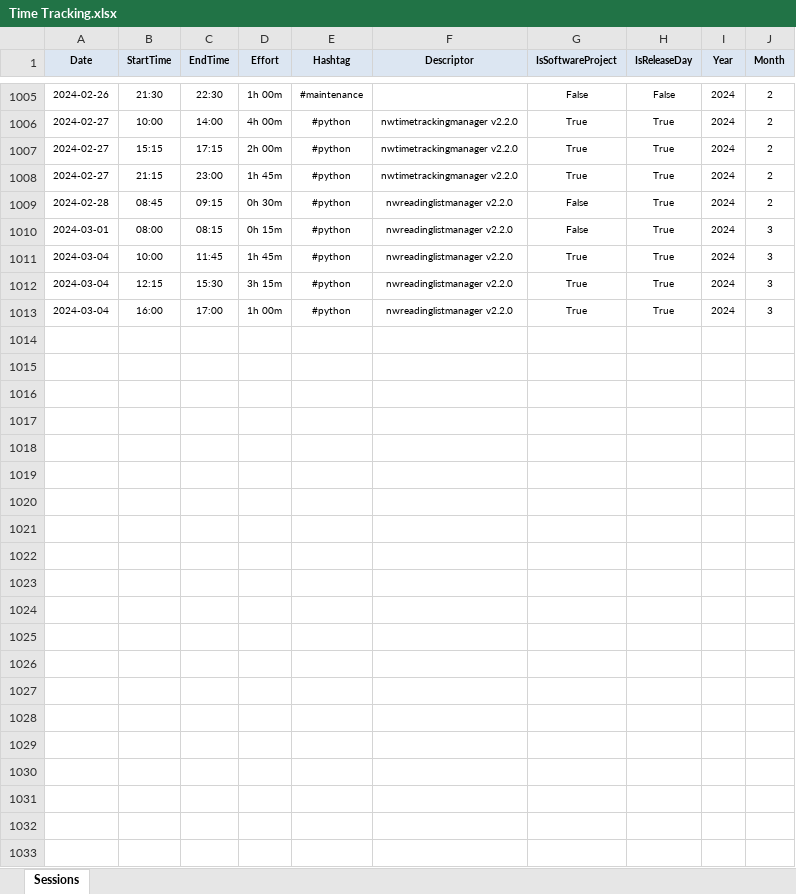
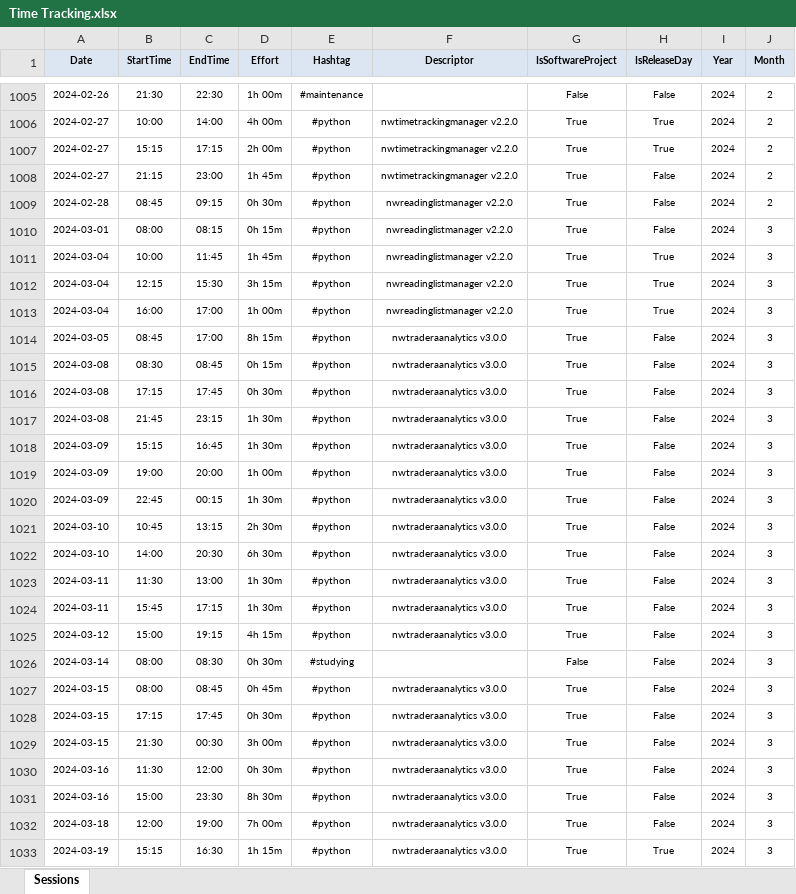
Before and after one commit to numbworks/nwtimetracking, an Excel workbook: data/Time Tracking.xlsx, sheet Sessions, drawn as a sheet; only a part is shown, gaps mark what is left out; values as stored, in another font and other column widths than the file's, no borders; the diff names each change by its address in the sheet, - before the commit and + after, or states it on an @@ line.

Commit message:
#24 Time Tracking.xlsx: updated to 3/19/2024.

```diff
--- a/data/Time Tracking.xlsx (sheet Sessions)
+++ b/data/Time Tracking.xlsx (sheet Sessions)
-H1008:H1010 (IsReleaseDay): True
+H1008:H1010 (IsReleaseDay): False
-G1009:G1010 (IsSoftwareProject): False
+G1009:G1010 (IsSoftwareProject): True
+row 1014: 2024-03-05 | 08:45 | 17:00 | 8h 15m | #python | nwtraderaanalytics v3.0.0 | True | False | 2024 | 3
+row 1015: 2024-03-08 | 08:30 | 08:45 | 0h 15m | #python | nwtraderaanalytics v3.0.0 | True | False | 2024 | 3
+row 1016: 2024-03-08 | 17:15 | 17:45 | 0h 30m | #python | nwtraderaanalytics v3.0.0 | True | False | 2024 | 3
+row 1017: 2024-03-08 | 21:45 | 23:15 | 1h 30m | #python | nwtraderaanalytics v3.0.0 | True | False | 2024 | 3
+row 1018: 2024-03-09 | 15:15 | 16:45 | 1h 30m | #python | nwtraderaanalytics v3.0.0 | True | False | 2024 | 3
+row 1019: 2024-03-09 | 19:00 | 20:00 | 1h 00m | #python | nwtraderaanalytics v3.0.0 | True | False | 2024 | 3
+row 1020: 2024-03-09 | 22:45 | 00:15 | 1h 30m | #python | nwtraderaanalytics v3.0.0 | True | False | 2024 | 3
+row 1021: 2024-03-10 | 10:45 | 13:15 | 2h 30m | #python | nwtraderaanalytics v3.0.0 | True | False | 2024 | 3
+row 1022: 2024-03-10 | 14:00 | 20:30 | 6h 30m | #python | nwtraderaanalytics v3.0.0 | True | False | 2024 | 3
+row 1023: 2024-03-11 | 11:30 | 13:00 | 1h 30m | #python | nwtraderaanalytics v3.0.0 | True | False | 2024 | 3
+row 1024: 2024-03-11 | 15:45 | 17:15 | 1h 30m | #python | nwtraderaanalytics v3.0.0 | True | False | 2024 | 3
+row 1025: 2024-03-12 | 15:00 | 19:15 | 4h 15m | #python | nwtraderaanalytics v3.0.0 | True | False | 2024 | 3
+row 1026: 2024-03-14 | 08:00 | 08:30 | 0h 30m | #studying |  | False | False | 2024 | 3
+row 1027: 2024-03-15 | 08:00 | 08:45 | 0h 45m | #python | nwtraderaanalytics v3.0.0 | True | False | 2024 | 3
+row 1028: 2024-03-15 | 17:15 | 17:45 | 0h 30m | #python | nwtraderaanalytics v3.0.0 | True | False | 2024 | 3
+row 1029: 2024-03-15 | 21:30 | 00:30 | 3h 00m | #python | nwtraderaanalytics v3.0.0 | True | False | 2024 | 3
+row 1030: 2024-03-16 | 11:30 | 12:00 | 0h 30m | #python | nwtraderaanalytics v3.0.0 | True | False | 2024 | 3
+row 1031: 2024-03-16 | 15:00 | 23:30 | 8h 30m | #python | nwtraderaanalytics v3.0.0 | True | False | 2024 | 3
+row 1032: 2024-03-18 | 12:00 | 19:00 | 7h 00m | #python | nwtraderaanalytics v3.0.0 | True | False | 2024 | 3
+row 1033: 2024-03-19 | 15:15 | 16:30 | 1h 15m | #python | nwtraderaanalytics v3.0.0 | True | True | 2024 | 3
```
Also changed, not shown: 1 other file.
